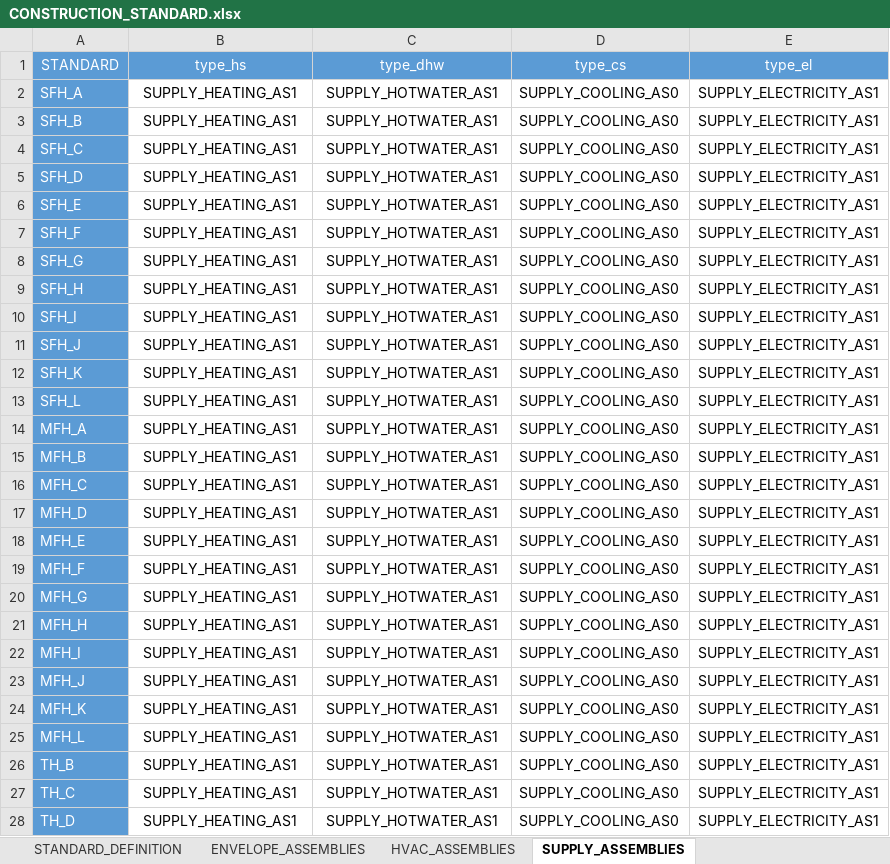
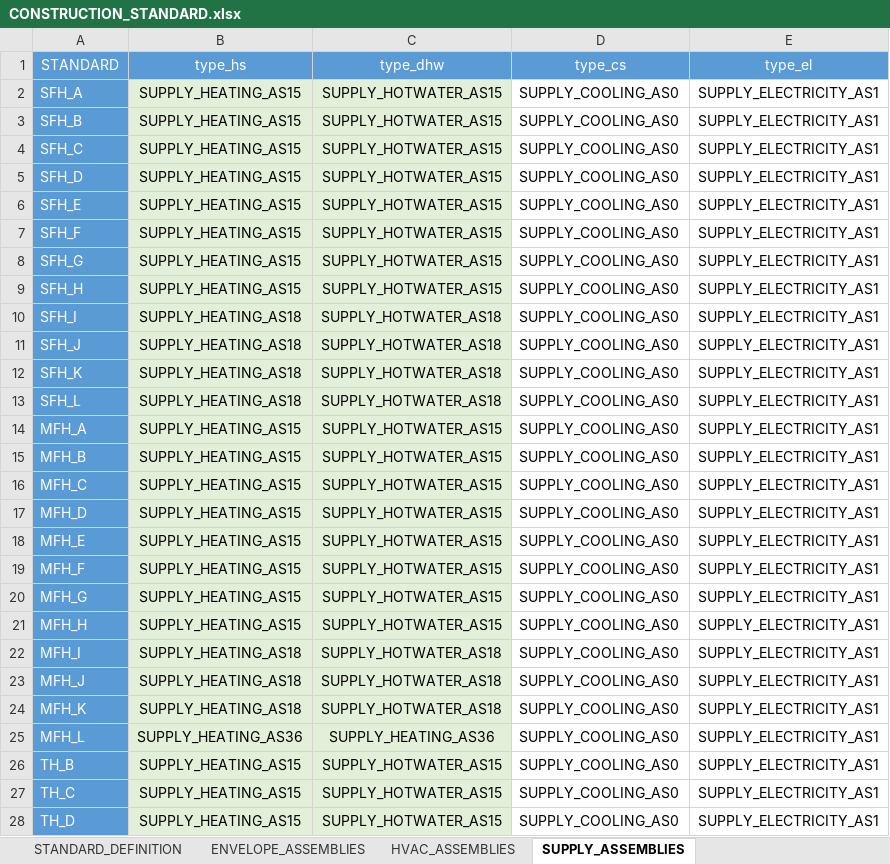
Before and after one commit to c0nb4/Mierendorff_CEA, an Excel workbook: CEA_model/Mierendorff_Full/2020_GER_Updated/inputs/technology/archetypes/CONSTRUCTION_STANDARD.xlsx, sheet SUPPLY_ASSEMBLIES, drawn as a sheet; only a part is shown; values as stored, in another font and other column widths than the file's, no borders; the diff covers the shown part only; the diff names each change by its address in the sheet, - before the commit and + after, or states it on an @@ line.

```diff
--- a/CEA_model/Mierendorff_Full/2020_GER_Updated/inputs/technology/archetypes/CONSTRUCTION_STANDARD.xlsx (sheet SUPPLY_ASSEMBLIES)
+++ b/CEA_model/Mierendorff_Full/2020_GER_Updated/inputs/technology/archetypes/CONSTRUCTION_STANDARD.xlsx (sheet SUPPLY_ASSEMBLIES)
-B2:B9 (type_hs): SUPPLY_HEATING_AS1
+B2:B9 (type_hs): SUPPLY_HEATING_AS15
-B2:C28 fill: none
+B2:C28 fill: #E2F0D9
-C2:C9 (type_dhw): SUPPLY_HOTWATER_AS1
+C2:C9 (type_dhw): SUPPLY_HOTWATER_AS15
-B10:B13 (type_hs): SUPPLY_HEATING_AS1
+B10:B13 (type_hs): SUPPLY_HEATING_AS18
-C10:C13 (type_dhw): SUPPLY_HOTWATER_AS1
+C10:C13 (type_dhw): SUPPLY_HOTWATER_AS18
-B14:B21 (type_hs): SUPPLY_HEATING_AS1
+B14:B21 (type_hs): SUPPLY_HEATING_AS15
-C14:C21 (type_dhw): SUPPLY_HOTWATER_AS1
+C14:C21 (type_dhw): SUPPLY_HOTWATER_AS15
-B22:B24 (type_hs): SUPPLY_HEATING_AS1
+B22:B24 (type_hs): SUPPLY_HEATING_AS18
-C22:C24 (type_dhw): SUPPLY_HOTWATER_AS1
+C22:C24 (type_dhw): SUPPLY_HOTWATER_AS18
-B25 (type_hs): SUPPLY_HEATING_AS1
+B25 (type_hs): SUPPLY_HEATING_AS36
-C25 (type_dhw): SUPPLY_HOTWATER_AS1
+C25 (type_dhw): SUPPLY_HEATING_AS36
-B26:B28 (type_hs): SUPPLY_HEATING_AS1
+B26:B28 (type_hs): SUPPLY_HEATING_AS15
-C26:C28 (type_dhw): SUPPLY_HOTWATER_AS1
+C26:C28 (type_dhw): SUPPLY_HOTWATER_AS15
```
Also changed, not shown: 326 edited cells and cell formats elsewhere in this sheet, CEA_model/Mierendorff_Full/2020_GER_Updated/inputs/technology/assemblies/SUPPLY.xlsx, CEA_model/Mierendorff_Full/2020_GER_Updated/inputs/technology/components/CONVERSION.xlsx, 29 other files.
